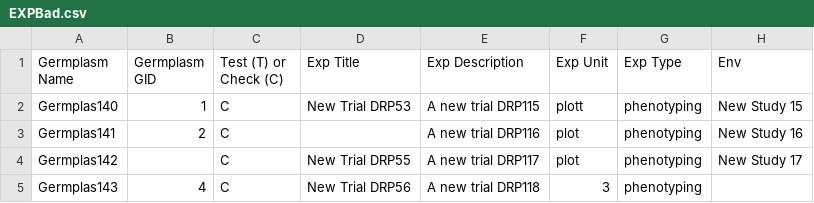
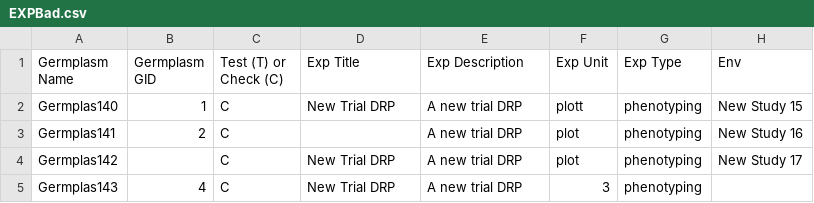
Before and after one commit to Breeding-Insight/taf, a CSV file: src/files/ExperimentsImport/EXPBad.csv, drawn as a sheet; only a part is shown; the diff names each change by its address in the sheet, - before the commit and + after, or states it on an @@ line.

```diff
--- a/src/files/ExperimentsImport/EXPBad.csv
+++ b/src/files/ExperimentsImport/EXPBad.csv
-D2 (Exp Title): New Trial DRP53
+D2 (Exp Title): New Trial DRP
-E2 (Exp Description): A new trial DRP115
+E2 (Exp Description): A new trial DRP
-E3 (Exp Description): A new trial DRP116
+E3 (Exp Description): A new trial DRP
-D4 (Exp Title): New Trial DRP55
+D4 (Exp Title): New Trial DRP
-E4 (Exp Description): A new trial DRP117
+E4 (Exp Description): A new trial DRP
-D5 (Exp Title): New Trial DRP56
+D5 (Exp Title): New Trial DRP
-E5 (Exp Description): A new trial DRP118
+E5 (Exp Description): A new trial DRP
```
Also changed, not shown: src/files/ExperimentsImport/EXP.csv.
